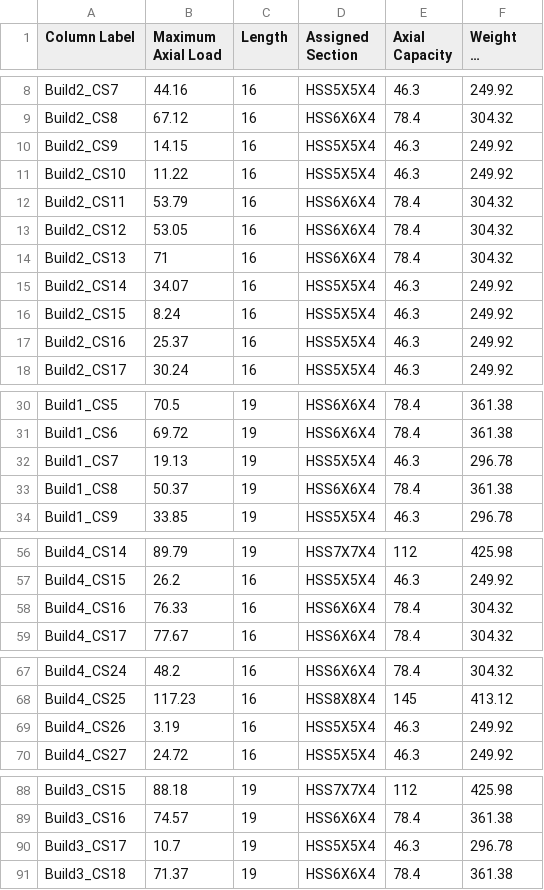
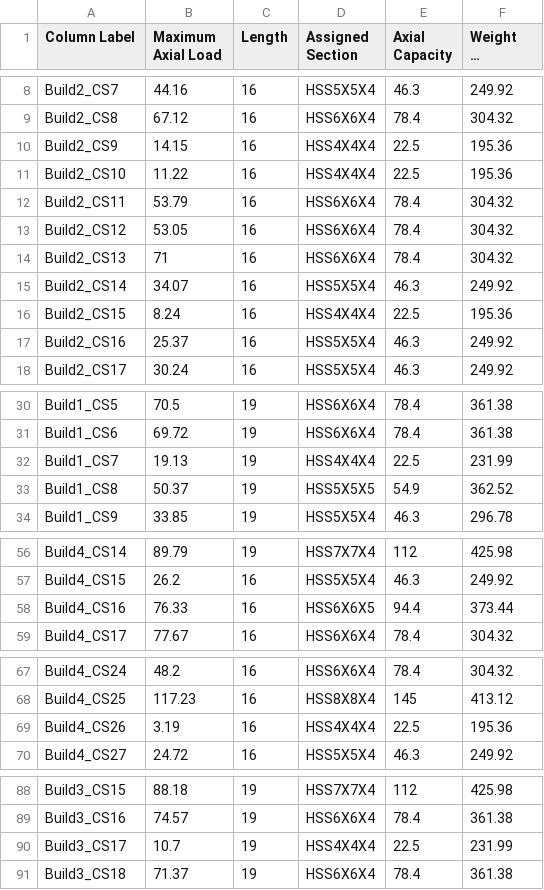
Before and after one commit to divyangsoni/geneticColumn, a CSV file: best_solution.csv, drawn as a sheet; only a part is shown, gaps mark what is left out; long unchanged cells end in ….

```diff
--- a/best_solution.csv
+++ b/best_solution.csv
@@ -9,4 +9,4 @@ Build2_CS7,44.16,16,HSS5X5X4,46.3,249.92
 Build2_CS8,67.12,16,HSS6X6X4,78.4,304.32
-Build2_CS9,14.15,16,HSS5X5X4,46.3,249.92
-Build2_CS10,11.22,16,HSS5X5X4,46.3,249.92
+Build2_CS9,14.15,16,HSS4X4X4,22.5,195.36
+Build2_CS10,11.22,16,HSS4X4X4,22.5,195.36
 Build2_CS11,53.79,16,HSS6X6X4,78.4,304.32
@@ -15,3 +15,3 @@ Build2_CS13,71,16,HSS6X6X4,78.4,304.32
 Build2_CS14,34.07,16,HSS5X5X4,46.3,249.92
-Build2_CS15,8.24,16,HSS5X5X4,46.3,249.92
+Build2_CS15,8.24,16,HSS4X4X4,22.5,195.36
 Build2_CS16,25.37,16,HSS5X5X4,46.3,249.92
@@ -31,4 +31,4 @@ Build1_CS5,70.5,19,HSS6X6X4,78.4,361.38
 Build1_CS6,69.72,19,HSS6X6X4,78.4,361.38
-Build1_CS7,19.13,19,HSS5X5X4,46.3,296.78
-Build1_CS8,50.37,19,HSS6X6X4,78.4,361.38
+Build1_CS7,19.13,19,HSS4X4X4,22.5,231.99
+Build1_CS8,50.37,19,HSS5X5X5,54.9,362.52
 Build1_CS9,33.85,19,HSS5X5X4,46.3,296.78
@@ -57,3 +57,3 @@ Build4_CS14,89.79,19,HSS7X7X4,112,425.98
 Build4_CS15,26.2,16,HSS5X5X4,46.3,249.92
-Build4_CS16,76.33,16,HSS6X6X4,78.4,304.32
+Build4_CS16,76.33,16,HSS6X6X5,94.4,373.44
 Build4_CS17,77.67,16,HSS6X6X4,78.4,304.32
@@ -68,3 +68,3 @@ Build4_CS24,48.2,16,HSS6X6X4,78.4,304.32
 Build4_CS25,117.23,16,HSS8X8X4,145,413.12
-Build4_CS26,3.19,16,HSS5X5X4,46.3,249.92
+Build4_CS26,3.19,16,HSS4X4X4,22.5,195.36
 Build4_CS27,24.72,16,HSS5X5X4,46.3,249.92
@@ -89,3 +89,3 @@ Build3_CS15,88.18,19,HSS7X7X4,112,425.98
 Build3_CS16,74.57,19,HSS6X6X4,78.4,361.38
-Build3_CS17,10.7,19,HSS5X5X4,46.3,296.78
+Build3_CS17,10.7,19,HSS4X4X4,22.5,231.99
 Build3_CS18,71.37,19,HSS6X6X4,78.4,361.38
```
Also changed, not shown: 2 other files.
